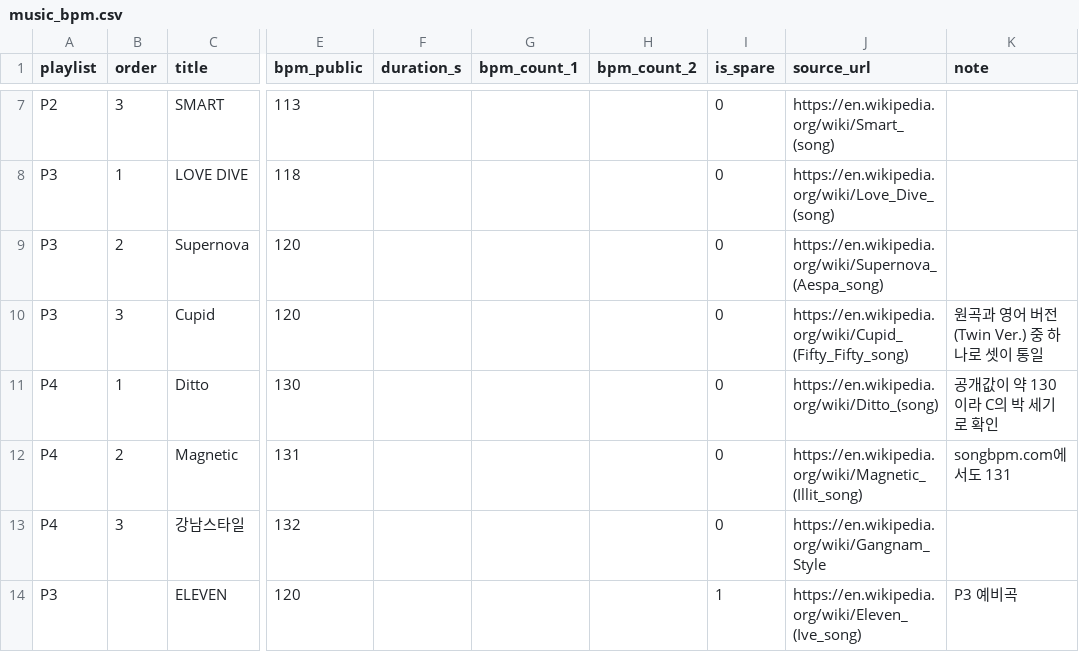
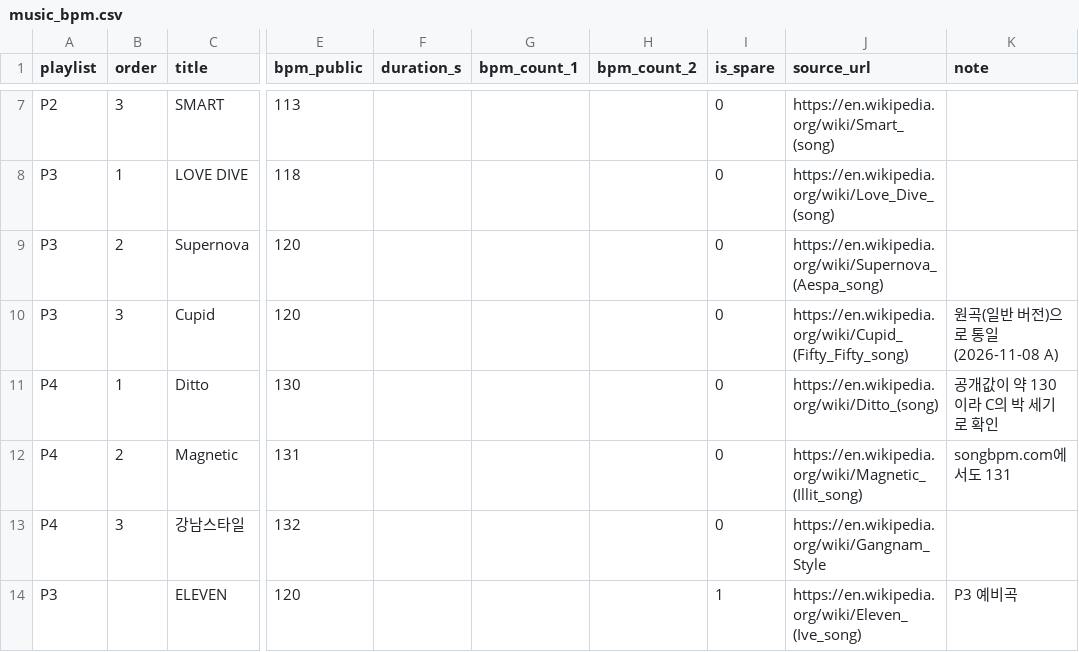
Before and after one commit to joon56/my-ultimate-playlist, a CSV file: data/music_bpm.csv, drawn as a sheet; only a part is shown, gaps mark what is left out; the diff names each change by its address in the sheet, - before the commit and + after, or states it on an @@ line.

```diff
--- a/data/music_bpm.csv
+++ b/data/music_bpm.csv
-K10 (note): 원곡과 영어 버전(Twin Ver.) 중 하나로 셋이 통일
+K10 (note): 원곡(일반 버전)으로 통일(2026-11-08 A)
```
Also changed, not shown: 1 other file.
